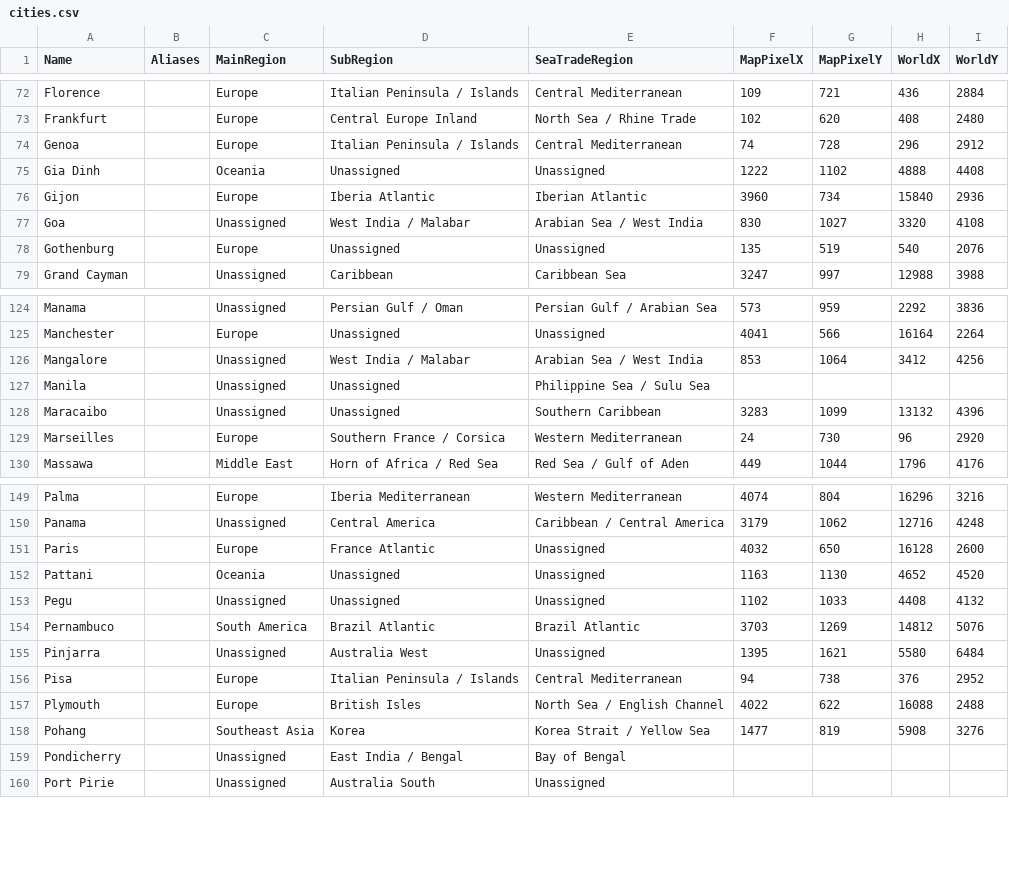
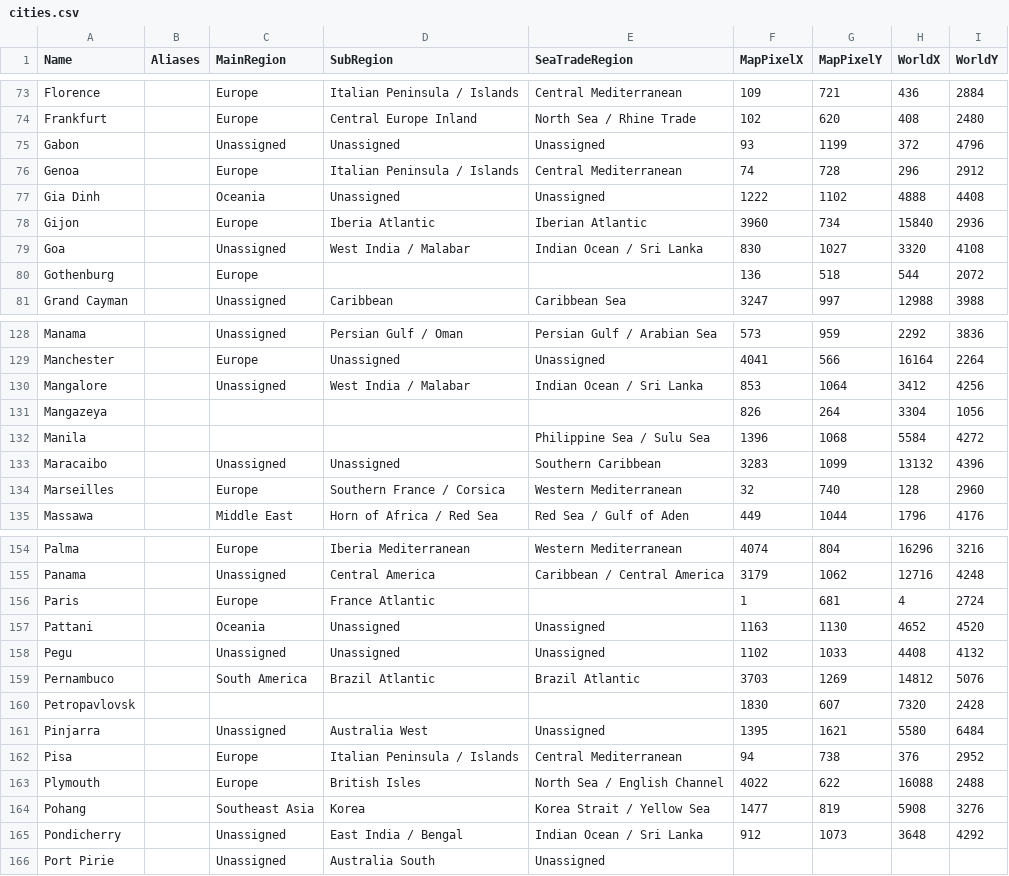
Before and after one commit to loise888999/OcrTradingBackend, a CSV file: Data/cities.csv, drawn as a sheet; only a part is shown, gaps mark what is left out; the diff covers the shown part only.

```diff
--- a/Data/cities.csv
+++ b/Data/cities.csv
@@ -73,2 +74,3 @@ Name,Aliases,MainRegion,SubRegion,SeaTradeRegion,MapPixelX,MapPixelY,WorldX,Worl
 "Frankfurt","","Europe","Central Europe Inland","North Sea / Rhine Trade","102","620","408","2480"
+"Gabon","","Unassigned","Unassigned","Unassigned","93","1199","372","4796"
 "Genoa","","Europe","Italian Peninsula / Islands","Central Mediterranean","74","728","296","2912"
@@ -76,4 +78,4 @@ Name,Aliases,MainRegion,SubRegion,SeaTradeRegion,MapPixelX,MapPixelY,WorldX,Worl
 "Gijon","","Europe","Iberia Atlantic","Iberian Atlantic","3960","734","15840","2936"
-"Goa","","Unassigned","West India / Malabar","Arabian Sea / West India","830","1027","3320","4108"
-"Gothenburg","","Europe","Unassigned","Unassigned","135","519","540","2076"
+"Goa","","Unassigned","West India / Malabar","Indian Ocean / Sri Lanka","830","1027","3320","4108"
+"Gothenburg","","Europe","","","136","518","544","2072"
 "Grand Cayman","","Unassigned","Caribbean","Caribbean Sea","3247","997","12988","3988"
@@ -125,6 +129,7 @@ Name,Aliases,MainRegion,SubRegion,SeaTradeRegion,MapPixelX,MapPixelY,WorldX,Worl
 "Manchester","","Europe","Unassigned","Unassigned","4041","566","16164","2264"
-"Mangalore","","Unassigned","West India / Malabar","Arabian Sea / West India","853","1064","3412","4256"
-"Manila","","Unassigned","Unassigned","Philippine Sea / Sulu Sea","","","",""
+"Mangalore","","Unassigned","West India / Malabar","Indian Ocean / Sri Lanka","853","1064","3412","4256"
+"Mangazeya","","","","","826","264","3304","1056"
+"Manila","","","","Philippine Sea / Sulu Sea","1396","1068","5584","4272"
 "Maracaibo","","Unassigned","Unassigned","Southern Caribbean","3283","1099","13132","4396"
-"Marseilles","","Europe","Southern France / Corsica","Western Mediterranean","24","730","96","2920"
+"Marseilles","","Europe","Southern France / Corsica","Western Mediterranean","32","740","128","2960"
 "Massawa","","Middle East","Horn of Africa / Red Sea","Red Sea / Gulf of Aden","449","1044","1796","4176"
@@ -150,3 +155,3 @@ Name,Aliases,MainRegion,SubRegion,SeaTradeRegion,MapPixelX,MapPixelY,WorldX,Worl
 "Panama","","Unassigned","Central America","Caribbean / Central America","3179","1062","12716","4248"
-"Paris","","Europe","France Atlantic","Unassigned","4032","650","16128","2600"
+"Paris","","Europe","France Atlantic","","1","681","4","2724"
 "Pattani","","Oceania","Unassigned","Unassigned","1163","1130","4652","4520"
@@ -154,2 +159,3 @@ Name,Aliases,MainRegion,SubRegion,SeaTradeRegion,MapPixelX,MapPixelY,WorldX,Worl
 "Pernambuco","","South America","Brazil Atlantic","Brazil Atlantic","3703","1269","14812","5076"
+"Petropavlovsk","","","","","1830","607","7320","2428"
 "Pinjarra","","Unassigned","Australia West","Unassigned","1395","1621","5580","6484"
@@ -158,3 +164,3 @@ Name,Aliases,MainRegion,SubRegion,SeaTradeRegion,MapPixelX,MapPixelY,WorldX,Worl
 "Pohang","","Southeast Asia","Korea","Korea Strait / Yellow Sea","1477","819","5908","3276"
-"Pondicherry","","Unassigned","East India / Bengal","Bay of Bengal","","","",""
+"Pondicherry","","Unassigned","East India / Bengal","Indian Ocean / Sri Lanka","912","1073","3648","4292"
 "Port Pirie","","Unassigned","Australia South","Unassigned","","","",""
```
Also changed, not shown: 6 added rows and 55 edited cells elsewhere in this file, Data/trade-goods.csv, 3 other files.
